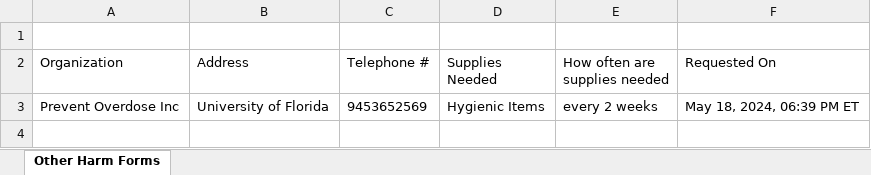
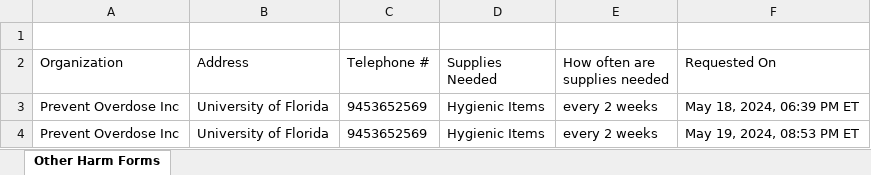
Before and after one commit to Prevent-Overdose/Prevent-Overdose, an Excel workbook: backend/exports/OtherHarm_forms.xlsx, sheet Other Harm Forms, drawn as a sheet; values as stored, in another font and other column widths than the file's, no borders; the diff names each change by its address in the sheet, - before the commit and + after, or states it on an @@ line.

```diff
--- a/backend/exports/OtherHarm_forms.xlsx (sheet Other Harm Forms)
+++ b/backend/exports/OtherHarm_forms.xlsx (sheet Other Harm Forms)
+row 4: Prevent Overdose Inc | University of Florida | 9453652569 | Hygienic Items | every 2 weeks | May 19, 2024, 08:53 PM ET
```
Also changed, not shown: backend/exports/narcan_forms.xlsx, 2 other files.
